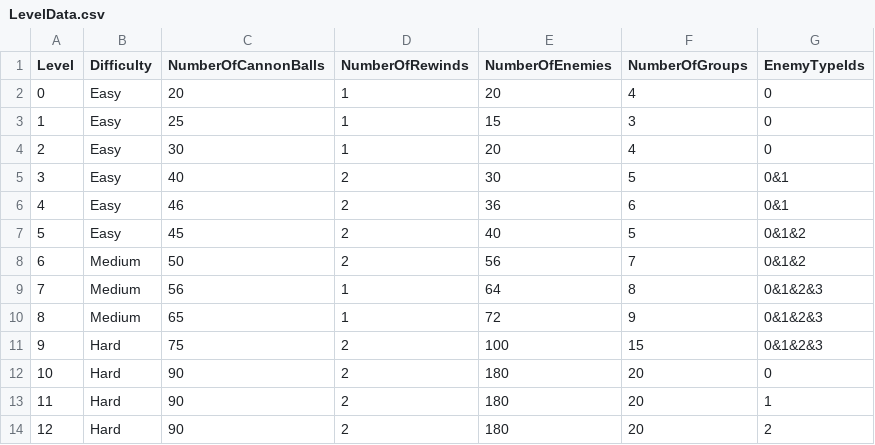
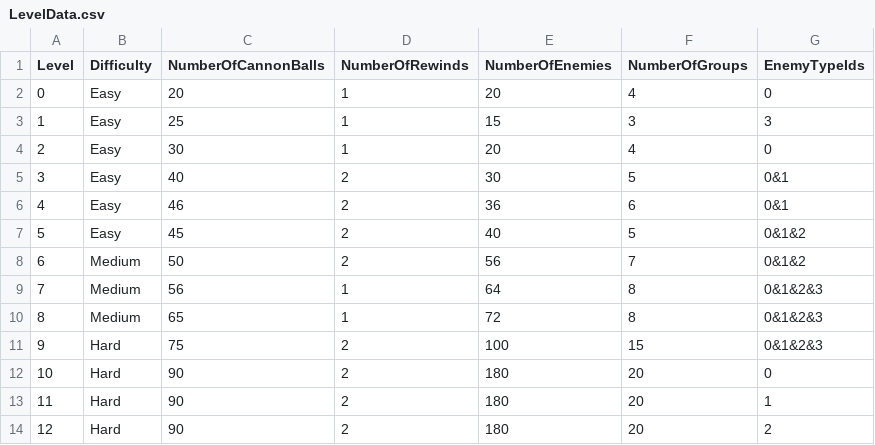
Before and after one commit to SadraMoghadam/TowerDefenseGame, a CSV file: Assets/Resources/LevelData.csv, drawn as a sheet.

Commit message:
Levels checked Changed Environment

```diff
--- a/Assets/Resources/LevelData.csv
+++ b/Assets/Resources/LevelData.csv
@@ -2,3 +2,3 @@ Level,Difficulty,NumberOfCannonBalls,NumberOfRewinds,NumberOfEnemies,NumberOfGro
 0,Easy,20,1,20,4,0
-1,Easy,25,1,15,3,0
+1,Easy,25,1,15,3,3
 2,Easy,30,1,20,4,0
@@ -9,3 +9,3 @@ Level,Difficulty,NumberOfCannonBalls,NumberOfRewinds,NumberOfEnemies,NumberOfGro
 7,Medium,56,1,64,8,0&1&2&3
-8,Medium,65,1,72,9,0&1&2&3
+8,Medium,65,1,72,8,0&1&2&3
 9,Hard,75,2,100,15,0&1&2&3
```
Also changed, not shown: 9 other files.
